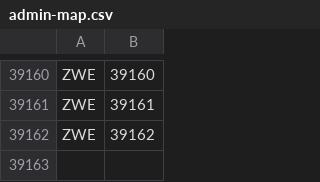
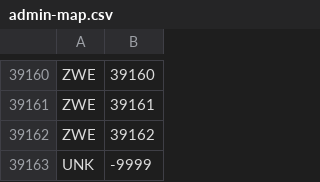
Before and after one commit to wri/forma-clj, a CSV file: resources/admin-map.csv, drawn as a sheet; only a part is shown, gaps mark what is left out.

Commit message:
Added 'UNK' key to admin-map.csv, for pixels w/nodata GADM values

```diff
--- a/resources/admin-map.csv
+++ b/resources/admin-map.csv
@@ -39162 +39162,2 @@ ZWE,39161
 ZWE,39162
+UNK,-9999
```
